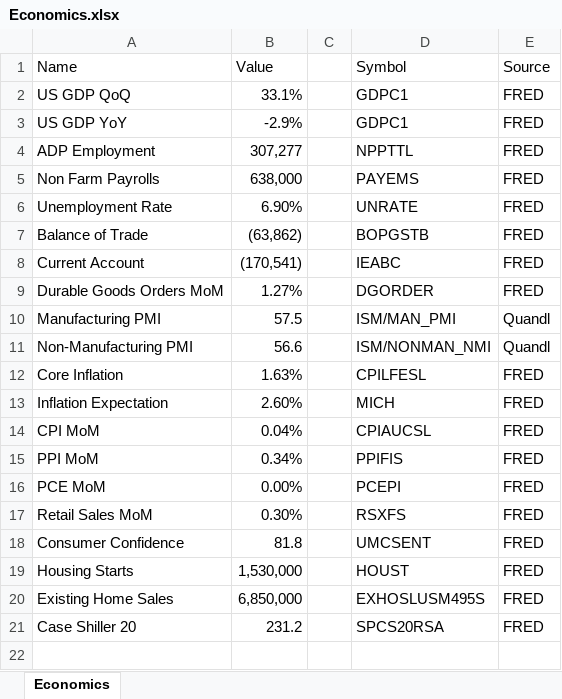
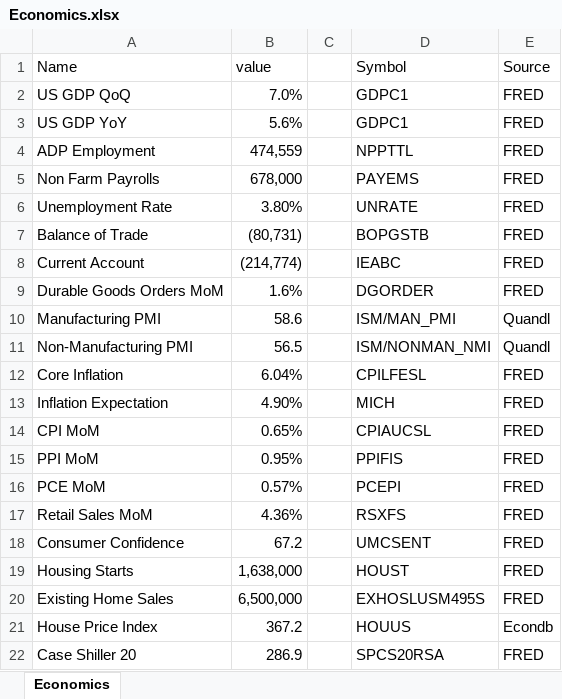
Before and after one commit to gabey9/XLQuote, an Excel workbook: Examples/Economics.xlsx, sheet Economics, drawn as a sheet; values as stored, in another font and other column widths than the file's, no borders; addresses are those after the commit; the diff names each change by its address in the sheet, - before the commit and + after, or states it on an @@ line.

Commit message:
Add files via upload

```diff
--- a/Examples/Economics.xlsx (sheet Economics)
+++ b/Examples/Economics.xlsx (sheet Economics)
-B1: Value
+B1: value
-B2 (value): 33.1%
+B2 (value): 7.0%
-B3 (value): -2.9%
+B3 (value): 5.6%
-B4 (value): 307,277
+B4 (value): 474,559
-B5 (value): 638,000
+B5 (value): 678,000
-B6 (value): 6.90%
+B6 (value): 3.80%
-B7 (value): (63,862)
+B7 (value): (80,731)
-B8 (value): (170,541)
+B8 (value): (214,774)
-B9 (value): 1.27%
+B9 (value): 1.6%
-B10 (value): 57.5
+B10 (value): 58.6
-B11 (value): 56.6
+B11 (value): 56.5
-B12 (value): 1.63%
+B12 (value): 6.04%
-B13 (value): 2.60%
+B13 (value): 4.90%
-B14 (value): 0.04%
+B14 (value): 0.65%
-B15 (value): 0.34%
+B15 (value): 0.95%
-B16 (value): 0.00%
+B16 (value): 0.57%
-B17 (value): 0.30%
+B17 (value): 4.36%
-B18 (value): 81.8
+B18 (value): 67.2
-B19 (value): 1,530,000
+B19 (value): 1,638,000
-B20 (value): 6,850,000
+B20 (value): 6,500,000
+row 21: House Price Index | 367.2 |  | HOUUS | Econdb
-B22 (value): 231.2
+B22 (value): 286.9
```
